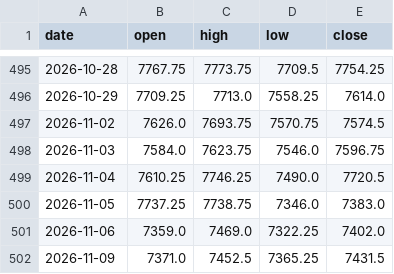
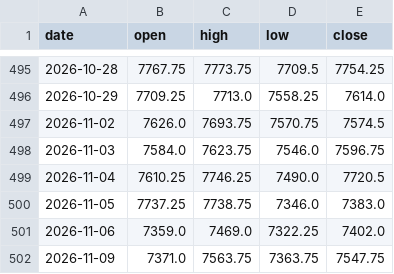
Before and after one commit to Allenvip1/G-F-U-T-2, a CSV file: data/price_es.csv, drawn as a sheet; only a part is shown, gaps mark what is left out.

```diff
--- a/data/price_es.csv
+++ b/data/price_es.csv
@@ -501,2 +501,2 @@ date,open,high,low,close
 2026-11-06,7359.0,7469.0,7322.25,7402.0
-2026-11-09,7371.0,7452.5,7365.25,7431.5
+2026-11-09,7371.0,7563.75,7363.75,7547.75
```
Also changed, not shown: data/price_nq.csv, 1 other file.
